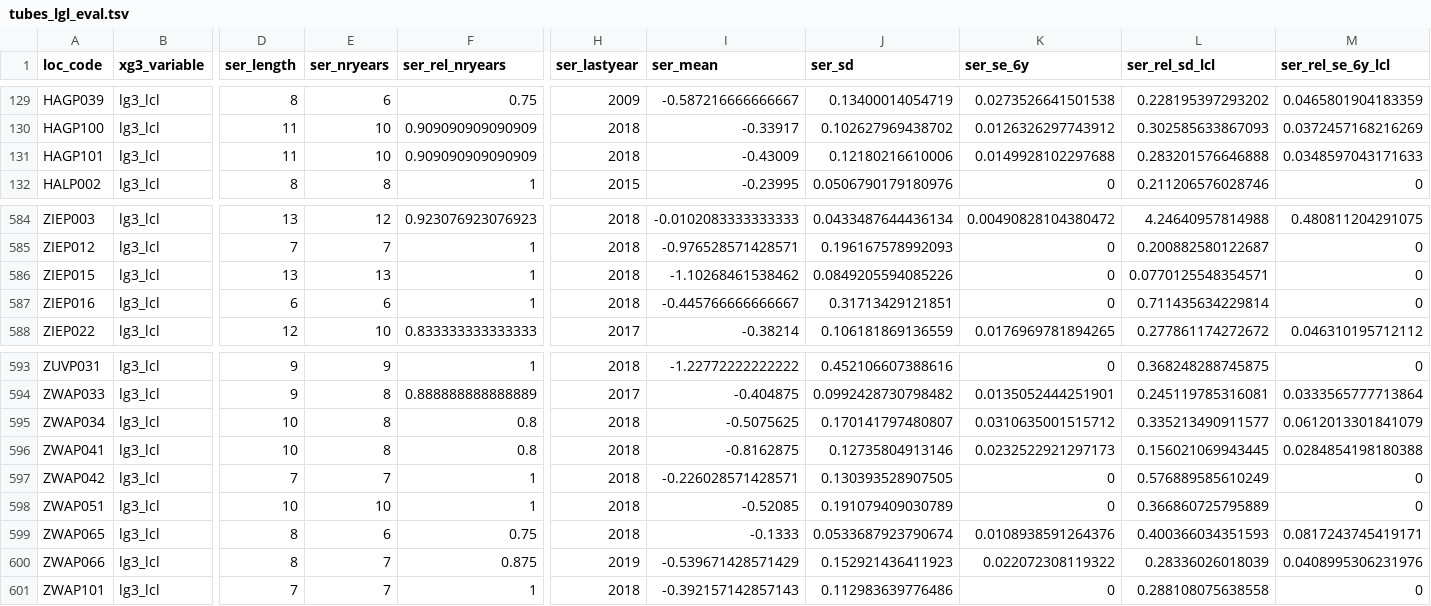
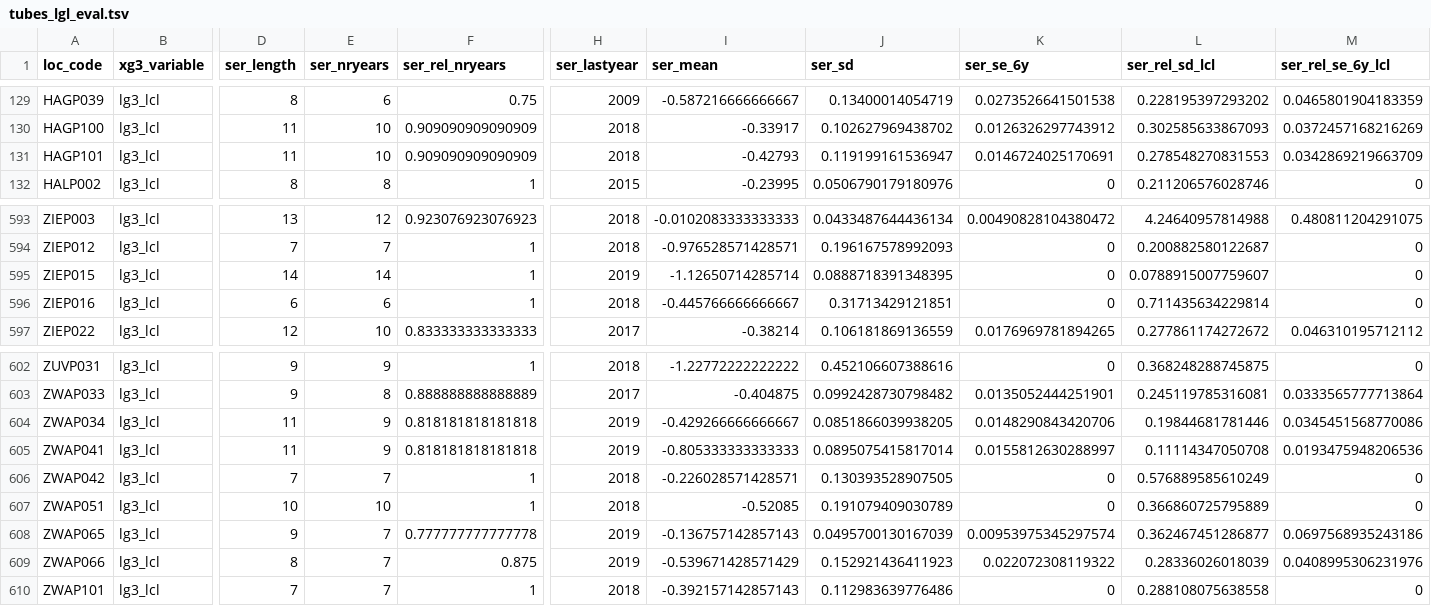
Before and after one commit to w-jan/Droogtemeetnet, a TSV file: data/processed/meetnet/tubes_lgl_eval.tsv, drawn as a sheet; only a part is shown, gaps mark what is left out; addresses are those after the commit; the diff covers the shown part only; the diff names each change by its address in the sheet, - before the commit and + after, or states it on an @@ line.

```diff
--- a/data/processed/meetnet/tubes_lgl_eval.tsv
+++ b/data/processed/meetnet/tubes_lgl_eval.tsv
-I131 (ser_mean): -0.43009
+I131 (ser_mean): -0.42793
-J131 (ser_sd): 0.12180216610006
+J131 (ser_sd): 0.119199161536947
-K131 (ser_se_6y): 0.0149928102297688
+K131 (ser_se_6y): 0.0146724025170691
-L131 (ser_rel_sd_lcl): 0.283201576646888
+L131 (ser_rel_sd_lcl): 0.278548270831553
-M131 (ser_rel_se_6y_lcl): 0.0348597043171633
+M131 (ser_rel_se_6y_lcl): 0.0342869219663709
-D595 (ser_length): 13
+D595 (ser_length): 14
-E595 (ser_nryears): 13
+E595 (ser_nryears): 14
-H595 (ser_lastyear): 2018
+H595 (ser_lastyear): 2019
-I595 (ser_mean): -1.10268461538462
+I595 (ser_mean): -1.12650714285714
-J595 (ser_sd): 0.0849205594085226
+J595 (ser_sd): 0.0888718391348395
-L595 (ser_rel_sd_lcl): 0.0770125548354571
+L595 (ser_rel_sd_lcl): 0.0788915007759607
-D604:D605 (ser_length): 10
+D604:D605 (ser_length): 11
-E604:E605 (ser_nryears): 8
+E604:E605 (ser_nryears): 9
-F604:F605 (ser_rel_nryears): 0.8
+F604:F605 (ser_rel_nryears): 0.818181818181818
-H604:H605 (ser_lastyear): 2018
+H604:H605 (ser_lastyear): 2019
-I604 (ser_mean): -0.5075625
+I604 (ser_mean): -0.429266666666667
-J604 (ser_sd): 0.170141797480807
+J604 (ser_sd): 0.0851866039938205
-K604 (ser_se_6y): 0.0310635001515712
+K604 (ser_se_6y): 0.0148290843420706
-L604 (ser_rel_sd_lcl): 0.335213490911577
+L604 (ser_rel_sd_lcl): 0.19844681781446
-M604 (ser_rel_se_6y_lcl): 0.0612013301841079
+M604 (ser_rel_se_6y_lcl): 0.0345451568770086
-I605 (ser_mean): -0.8162875
+I605 (ser_mean): -0.805333333333333
-J605 (ser_sd): 0.12735804913146
+J605 (ser_sd): 0.0895075415817014
-K605 (ser_se_6y): 0.0232522921297173
+K605 (ser_se_6y): 0.0155812630288997
-L605 (ser_rel_sd_lcl): 0.156021069943445
+L605 (ser_rel_sd_lcl): 0.11114347050708
-M605 (ser_rel_se_6y_lcl): 0.0284854198180388
+M605 (ser_rel_se_6y_lcl): 0.0193475948206536
-D608 (ser_length): 8
+D608 (ser_length): 9
-E608 (ser_nryears): 6
+E608 (ser_nryears): 7
-F608 (ser_rel_nryears): 0.75
+F608 (ser_rel_nryears): 0.777777777777778
-H608 (ser_lastyear): 2018
+H608 (ser_lastyear): 2019
-I608 (ser_mean): -0.1333
+I608 (ser_mean): -0.136757142857143
-J608 (ser_sd): 0.0533687923790674
+J608 (ser_sd): 0.0495700130167039
-K608 (ser_se_6y): 0.0108938591264376
+K608 (ser_se_6y): 0.00953975345297574
-L608 (ser_rel_sd_lcl): 0.400366034351593
+L608 (ser_rel_sd_lcl): 0.362467451286877
-M608 (ser_rel_se_6y_lcl): 0.0817243745419171
+M608 (ser_rel_se_6y_lcl): 0.0697568935243186
```
Also changed, not shown: 9 added rows and 4 edited cells elsewhere in this file, data/processed/meetnet/tubes_cat123_run1.tsv, data/processed/meetnet/tubes_cat3_grts_reserve.tsv, 14 other files.
